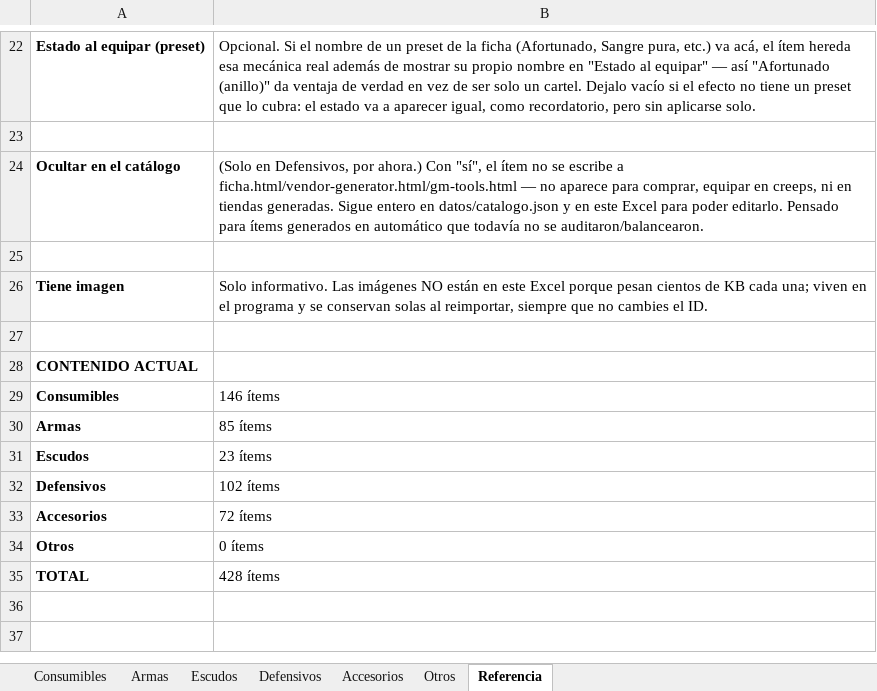
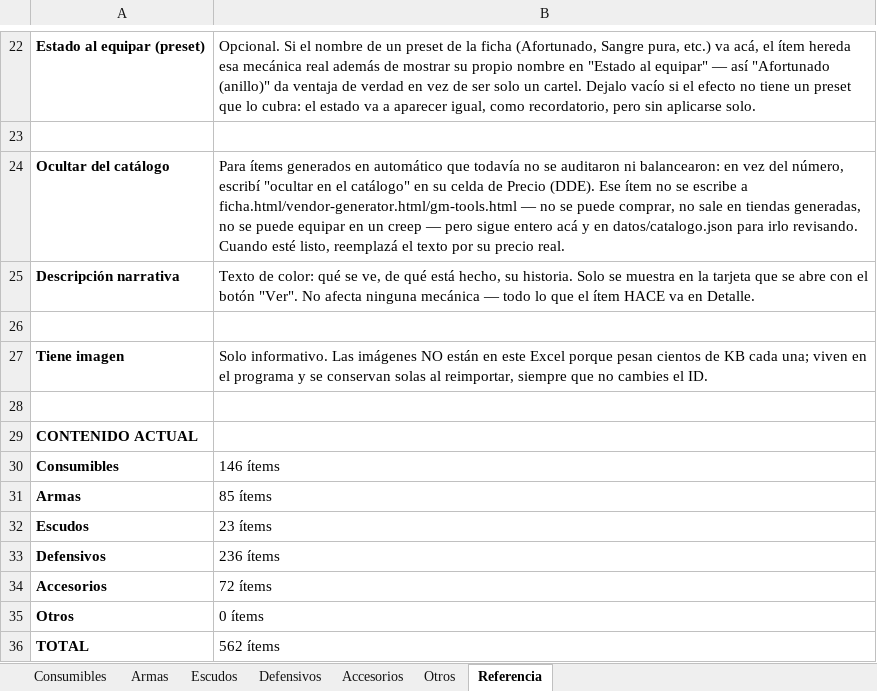
Before and after one commit to elsauloel/rolpintoista, an Excel workbook: assets/catalogo.xlsx, sheet Referencia, drawn as a sheet; only a part is shown, gaps mark what is left out; values as stored, in another font and other column widths than the file's, no borders; removed rows and columns are numbered as before the commit, all else as after; the diff names each change by its address in the sheet, - before the commit and + after, or states it on an @@ line.

Commit message:
Catálogo: descripción narrativa + ocultar por precio (562 ítems)
Dos cambios de esquema pedidos por el usuario:

1. "Descripción narrativa" — texto de color (qué se ve, de qué está
   hecho), separado de "Detalle", que sigue siendo el que describe los
   efectos prácticos. Solo se muestra en la tarjeta del botón "Ver", en
   itálica y aparte del bloque de Detalle. Como los ítems que un jugador
   ya tiene en la mochila son copias viejas del catálogo, narrativaDe()
   busca el texto en el catálogo por nombre si el ítem no lo trae
   (mismo criterio que ya usa configEfectoDe con los efectos).
   La columna existía solo en Defensivos; se agrega también a Armas,
   vacía, que es donde el usuario dijo querer usarla.

2. Ocultar del catálogo pasa de tener columna propia a marcarse
   escribiendo texto en la celda del Precio. La columna anterior se
   borró del Excel. generar_excel.py reescribe esa marca tal cual al
   regenerar, para que no se pierda como ya pasó una vez.

También: leer_excel.py deja de anunciar como "columna desconocida" las
columnas fantasma que Excel deja al extender una tabla (Column 38,
Column 39... hasta la 1024), que tapaban los avisos reales.

Resultado: 562 ítems en el Excel/catalogo.json, de los cuales 116
(Defensivos generados por IA, sin auditar) quedan fuera de las tres
herramientas — se publican 446.

```diff
--- a/assets/catalogo.xlsx (sheet Referencia)
+++ b/assets/catalogo.xlsx (sheet Referencia)
-row 24: Ocultar en el catálogo | (Solo en Defensivos, por ahora.) Con "sí", el ítem no se escribe a ficha.html/vendor-generator.html/gm-tools.html — no aparece para comprar, equipar en creeps, ni en tiendas generadas. Sigue entero en datos/catalogo.json y en este Excel para poder editarlo. Pensado para ítems generados en automático que todavía no se auditaron/balancearon.
+row 24: Ocultar del catálogo | Para ítems generados en automático que todavía no se auditaron ni balancearon: en vez del número, escribí "ocultar en el catálogo" en su celda de Precio (DDE). Ese ítem no se escribe a ficha.html/vendor-generator.html/gm-tools.html — no se puede comprar, no sale en tiendas generadas, no se puede equipar en un creep — pero sigue entero acá y en datos/catalogo.json para irlo revisando. Cuando esté listo, reemplazá el texto por su precio real.
+row 25: Descripción narrativa | Texto de color: qué se ve, de qué está hecho, su historia. Solo se muestra en la tarjeta que se abre con el botón "Ver". No afecta ninguna mecánica — todo lo que el ítem HACE va en Detalle.
-B33: 102 ítems
+B33: 236 ítems
-B36: 428 ítems
+B36: 562 ítems
```
Also changed, not shown: sheet Defensivos, sheet Armas, 7 other files.
